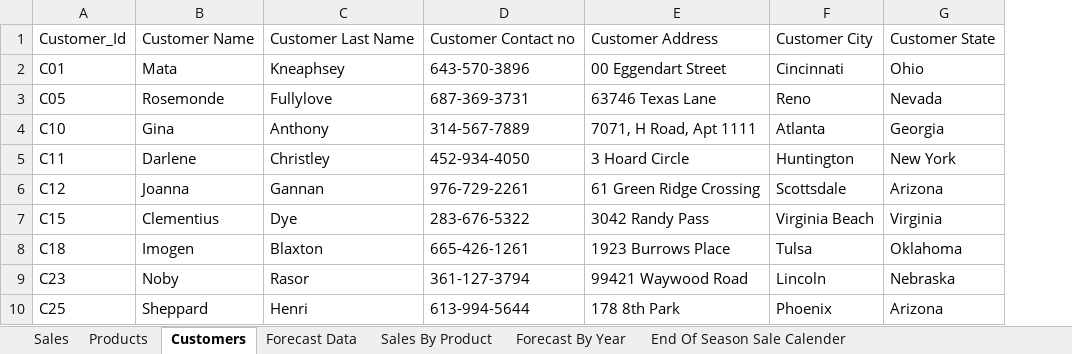
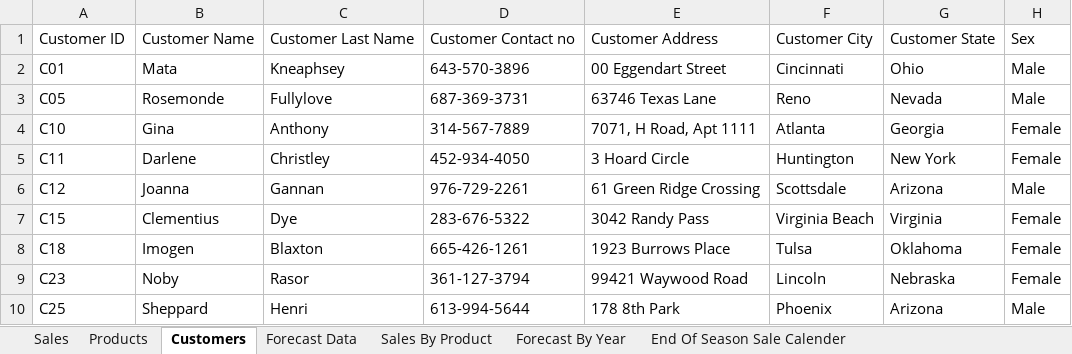
Before and after one commit to nkd7/Product-Dashboard, an Excel workbook: GeneratedData.xlsx, sheet Customers, drawn as a sheet; only a part is shown; values as stored, in another font and other column widths than the file's, no borders; the diff names each change by its address in the sheet, - before the commit and + after, or states it on an @@ line.

```diff
--- a/GeneratedData.xlsx (sheet Customers)
+++ b/GeneratedData.xlsx (sheet Customers)
+column H, rows 1-10: Sex | Male | Male | Female | Female | Male | Female | Female | Female | Male
-A1: Customer_Id
+A1: Customer ID
```
Also changed, not shown: sheet Sales By Product, sheet Forecast By Year, 5 other files.
